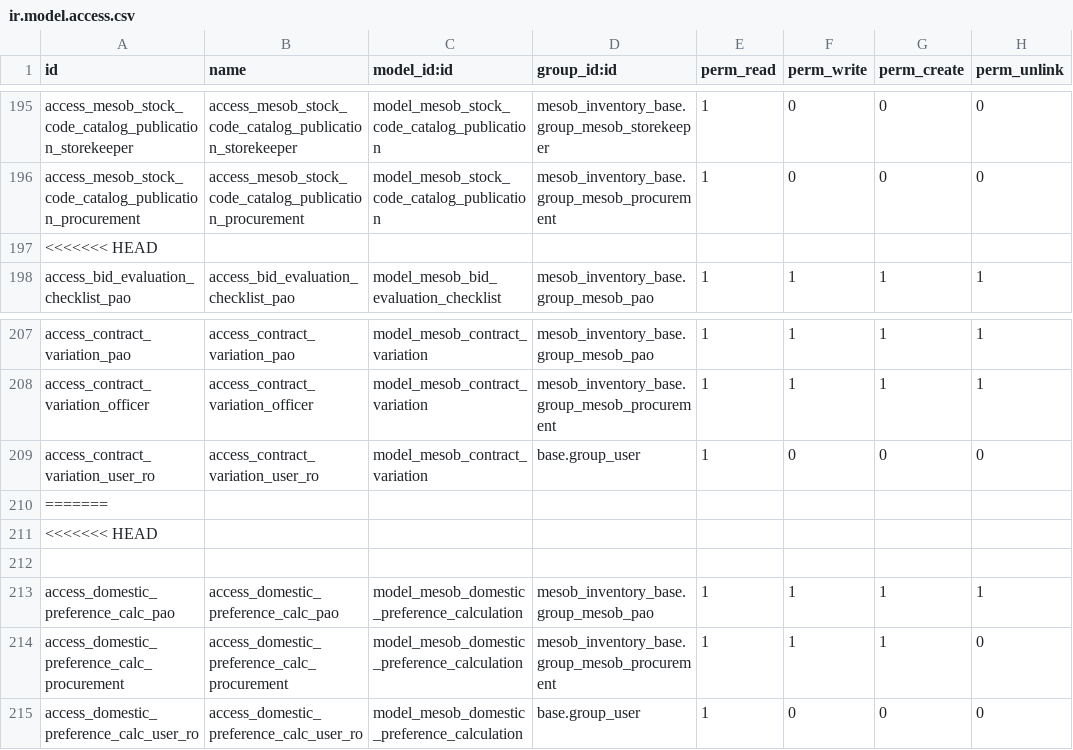
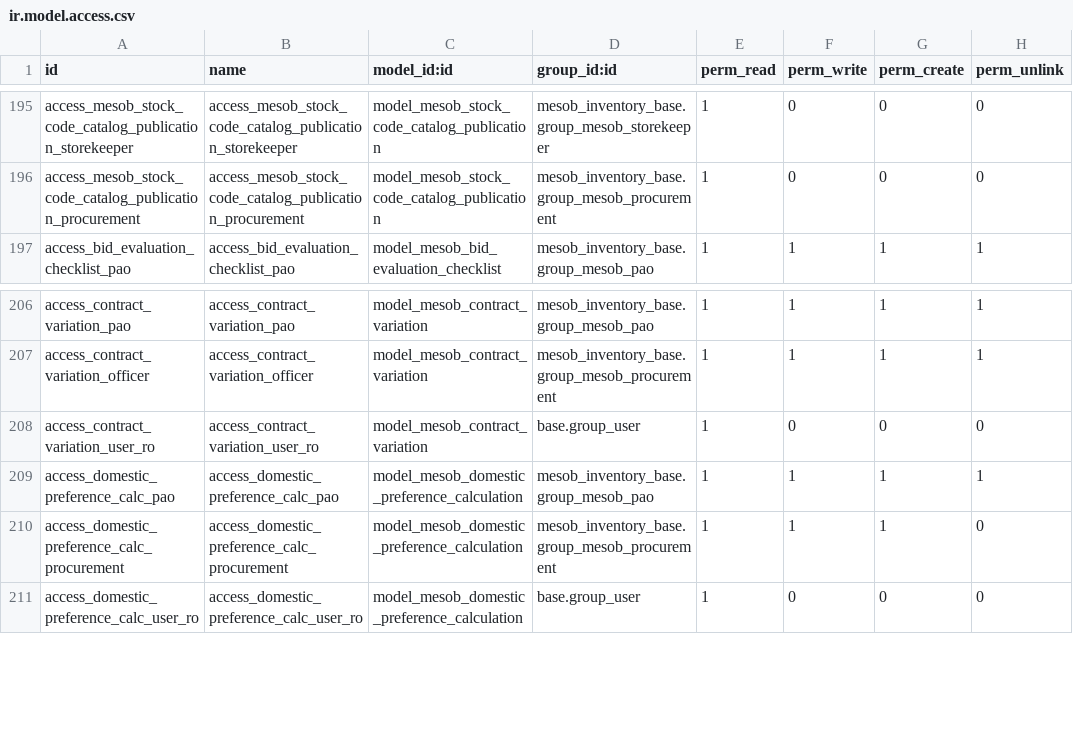
Before and after one commit to naol456/Mesob-Inventory-Management-System, a CSV file: addons/mesob_inventory_base/security/ir.model.access.csv, drawn as a sheet; only a part is shown, gaps mark what is left out.

```diff
--- a/addons/mesob_inventory_base/security/ir.model.access.csv
+++ b/addons/mesob_inventory_base/security/ir.model.access.csv
@@ -196,3 +196,2 @@ access_mesob_stock_code_catalog_publication_storekeeper,access_mesob_stock_code_
 access_mesob_stock_code_catalog_publication_procurement,access_mesob_stock_code_catalog_publication_procurement,model_mesob_stock_code_catalog_publication,mesob_inventory_base.group_mesob_procurement,1,0,0,0
-<<<<<<< HEAD
 access_bid_evaluation_checklist_pao,access_bid_evaluation_checklist_pao,model_mesob_bid_evaluation_checklist,mesob_inventory_base.group_mesob_pao,1,1,1,1
@@ -209,5 +208,2 @@ access_contract_variation_officer,access_contract_variation_officer,model_mesob_
 access_contract_variation_user_ro,access_contract_variation_user_ro,model_mesob_contract_variation,base.group_user,1,0,0,0
-=======
-<<<<<<< HEAD
-
 access_domestic_preference_calc_pao,access_domestic_preference_calc_pao,model_mesob_domestic_preference_calculation,mesob_inventory_base.group_mesob_pao,1,1,1,1
```
Also changed, not shown: 5 other files.
